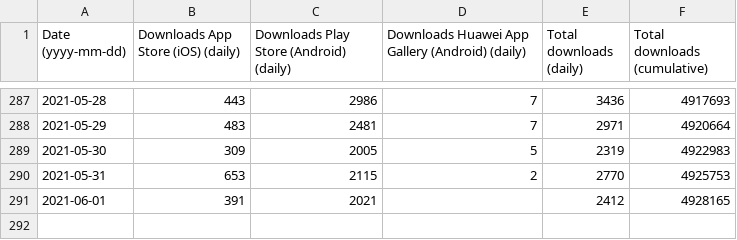
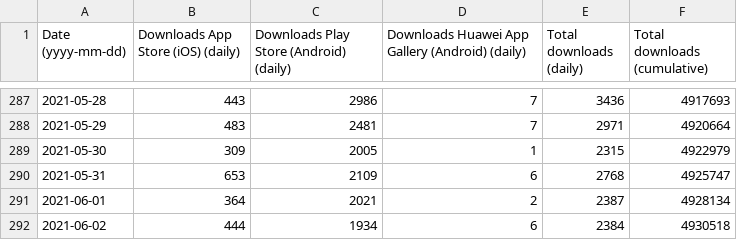
Before and after one commit to minvws/nl-covid19-notification-app-statistics, a CSV file: statistics/appstore_statistics.csv, drawn as a sheet; only a part is shown, gaps mark what is left out.

Commit message:
Update app store statistics

```diff
--- a/statistics/appstore_statistics.csv
+++ b/statistics/appstore_statistics.csv
@@ -288,4 +288,5 @@
 2021-05-29,483,2481,7,2971,4920664
-2021-05-30,309,2005,5,2319,4922983
-2021-05-31,653,2115,2,2770,4925753
-2021-06-01,391,2021,,2412,4928165
+2021-05-30,309,2005,1,2315,4922979
+2021-05-31,653,2109,6,2768,4925747
+2021-06-01,364,2021,2,2387,4928134
+2021-06-02,444,1934,6,2384,4930518
```
